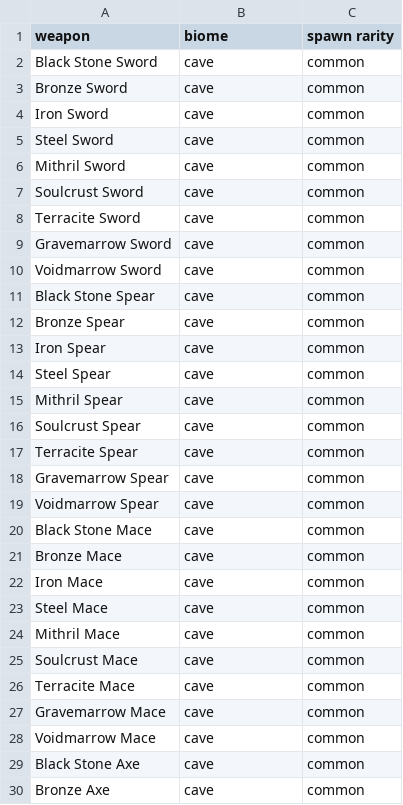
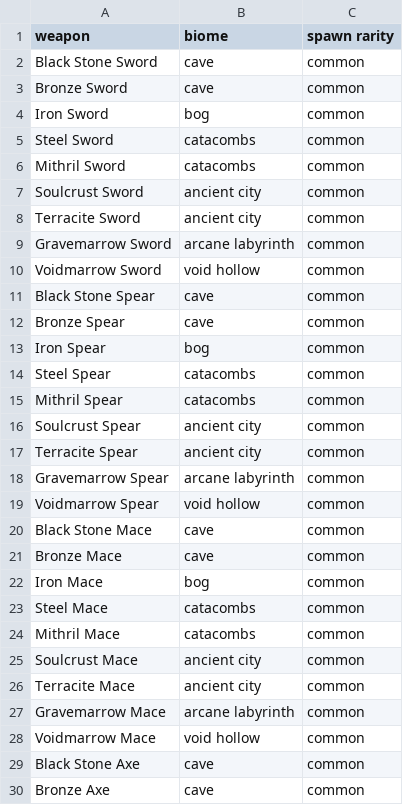
Before and after one commit to MarkSlayer456/CopyKnights, a CSV file: src/data/weapons/weapon_spawns.csv, drawn as a sheet; only a part is shown; the diff covers the shown part only.

Commit message:
finished weapon and armor equipment system, changed spawn locations for some items, minor bug fixes

```diff
--- a/src/data/weapons/weapon_spawns.csv
+++ b/src/data/weapons/weapon_spawns.csv
@@ -3,27 +3,27 @@ Black Stone Sword,cave,common
 Bronze Sword,cave,common
-Iron Sword,cave,common
-Steel Sword,cave,common
-Mithril Sword,cave,common
-Soulcrust Sword,cave,common
-Terracite Sword,cave,common
-Gravemarrow Sword,cave,common
-Voidmarrow Sword,cave,common
+Iron Sword,bog,common
+Steel Sword,catacombs,common
+Mithril Sword,catacombs,common
+Soulcrust Sword,ancient city,common
+Terracite Sword,ancient city,common
+Gravemarrow Sword,arcane labyrinth,common
+Voidmarrow Sword,void hollow,common
 Black Stone Spear,cave,common
 Bronze Spear,cave,common
-Iron Spear,cave,common
-Steel Spear,cave,common
-Mithril Spear,cave,common
-Soulcrust Spear,cave,common
-Terracite Spear,cave,common
-Gravemarrow Spear,cave,common
-Voidmarrow Spear,cave,common
+Iron Spear,bog,common
+Steel Spear,catacombs,common
+Mithril Spear,catacombs,common
+Soulcrust Spear,ancient city,common
+Terracite Spear,ancient city,common
+Gravemarrow Spear,arcane labyrinth,common
+Voidmarrow Spear,void hollow,common
 Black Stone Mace,cave,common
 Bronze Mace,cave,common
-Iron Mace,cave,common
-Steel Mace,cave,common
-Mithril Mace,cave,common
-Soulcrust Mace,cave,common
-Terracite Mace,cave,common
-Gravemarrow Mace,cave,common
-Voidmarrow Mace,cave,common
+Iron Mace,bog,common
+Steel Mace,catacombs,common
+Mithril Mace,catacombs,common
+Soulcrust Mace,ancient city,common
+Terracite Mace,ancient city,common
+Gravemarrow Mace,arcane labyrinth,common
+Voidmarrow Mace,void hollow,common
 Black Stone Axe,cave,common
```
Also changed, not shown: 28 edited cells elsewhere in this file, src/data/weapons/weapons.csv, 8 other files.
